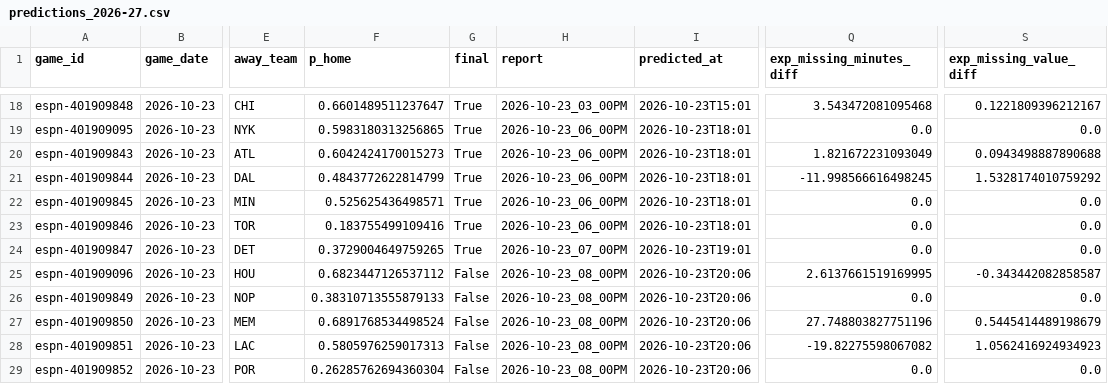
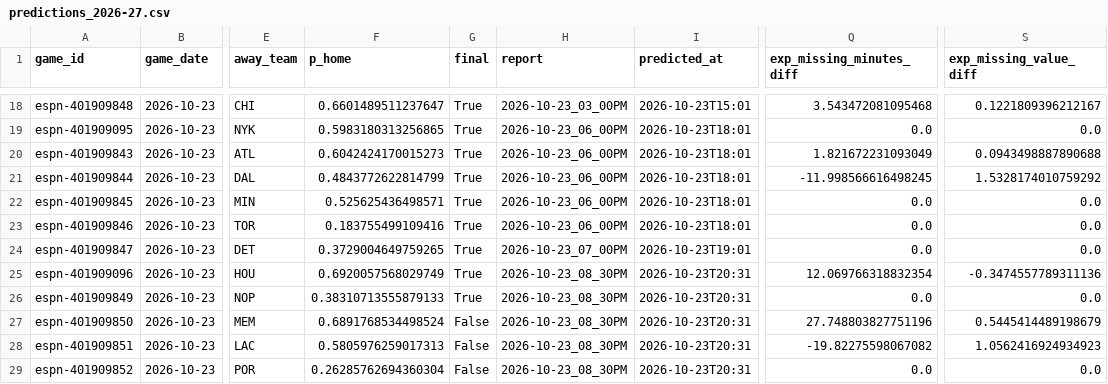
Before and after one commit to z3nsz/nba-prediction, a CSV file: live_state/predictions_2026-27.csv, drawn as a sheet; only a part is shown, gaps mark what is left out; the diff names each change by its address in the sheet, - before the commit and + after, or states it on an @@ line.

```diff
--- a/live_state/predictions_2026-27.csv
+++ b/live_state/predictions_2026-27.csv
-F25 (p_home): 0.6823447126537112
+F25 (p_home): 0.6920057568029749
-G25:G26 (final): False
+G25:G26 (final): True
-H25:H29 (report): 2026-10-23_08_00PM
+H25:H29 (report): 2026-10-23_08_30PM
-I25:I29 (predicted_at): 2026-10-23T20:06
+I25:I29 (predicted_at): 2026-10-23T20:31
-Q25 (exp_missing_minutes_diff): 2.6137661519169995
+Q25 (exp_missing_minutes_diff): 12.069766318832354
-S25 (exp_missing_value_diff): -0.343442082858587
+S25 (exp_missing_value_diff): -0.3474557789311136
```
Also changed, not shown: live_state/listings_2026-27.csv, 6 other files.
